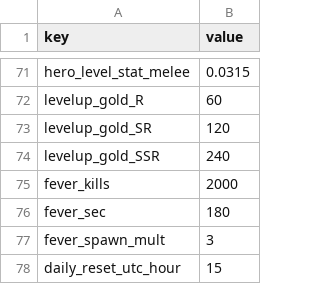
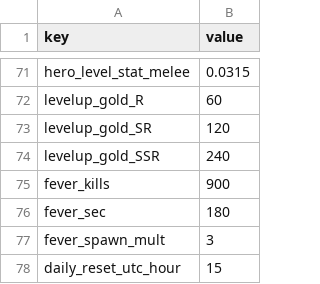
Before and after one commit to ILSEONG/CastleRPG, a CSV file: data/config.csv, drawn as a sheet; only a part is shown, gaps mark what is left out.

```diff
--- a/data/config.csv
+++ b/data/config.csv
@@ -74,3 +74,3 @@ levelup_gold_SR,120
 levelup_gold_SSR,240
-fever_kills,2000
+fever_kills,900
 fever_sec,180
```
Also changed, not shown: 1 other file.
